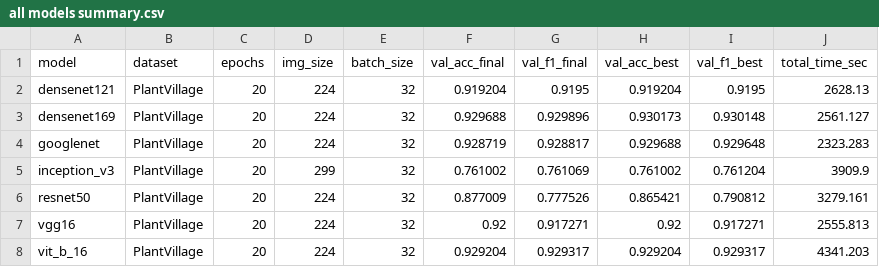
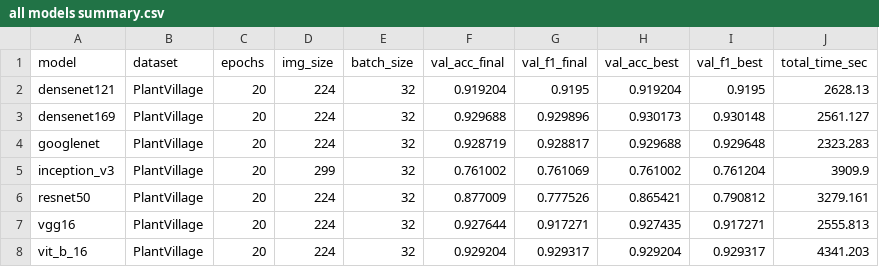
Before and after one commit to ItsCodeBakery/PlantPathalogy, a CSV file: Experiment/PlantVillage/all models summary.csv, drawn as a sheet.

Commit message:
Update all models summary.csv

```diff
--- a/Experiment/PlantVillage/all models summary.csv
+++ b/Experiment/PlantVillage/all models summary.csv
@@ -6,3 +6,3 @@ inception_v3,PlantVillage,20,299,32,0.761002,0.761069,0.761002,0.761204,3909.9
 resnet50,PlantVillage,20,224,32,0.877009,0.777526,0.865421,0.790812,3279.161
-vgg16,PlantVillage,20,224,32,0.92,0.917271,0.92,0.917271,2555.813
+vgg16,PlantVillage,20,224,32,0.927644,0.917271,0.927435,0.917271,2555.813
 vit_b_16,PlantVillage,20,224,32,0.929204,0.929317,0.929204,0.929317,4341.203
```
